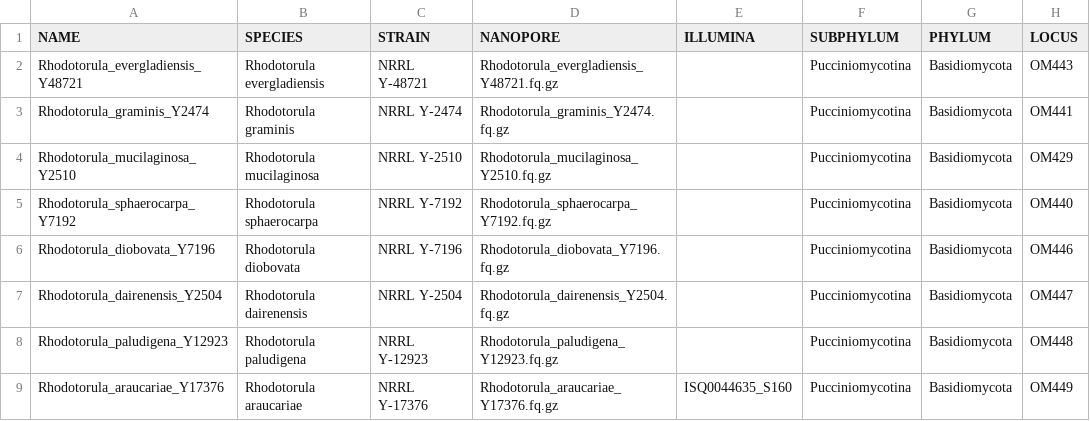
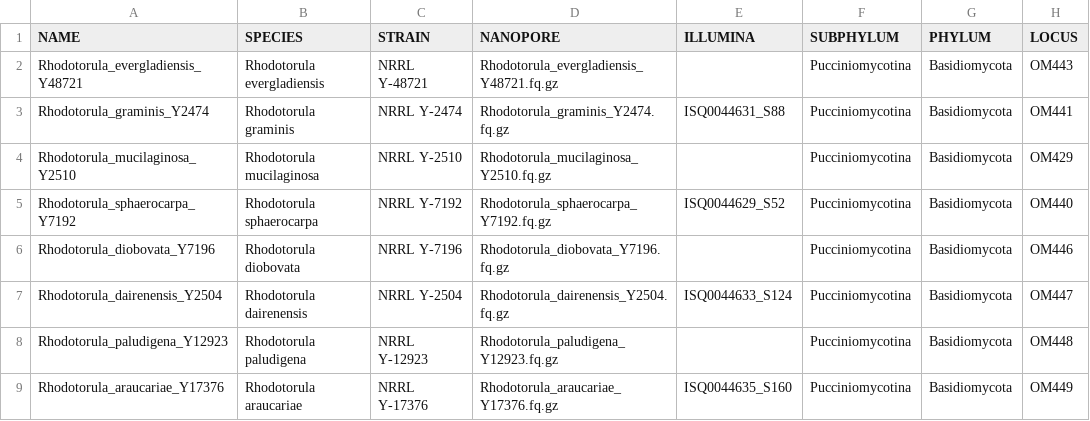
Before and after one commit to stajichlab/ExtremeRhodotorula_RefGenomes, a CSV file: samples.csv, drawn as a sheet; only a part is shown; the diff names each change by its address in the sheet, - before the commit and + after, or states it on an @@ line.

Commit message:
add in info for remaining illumina genomes available

```diff
--- a/samples.csv
+++ b/samples.csv
-E3 (ILLUMINA): (empty)
+E3 (ILLUMINA): ISQ0044631_S88
-E5 (ILLUMINA): (empty)
+E5 (ILLUMINA): ISQ0044629_S52
-E7 (ILLUMINA): (empty)
+E7 (ILLUMINA): ISQ0044633_S124
```
